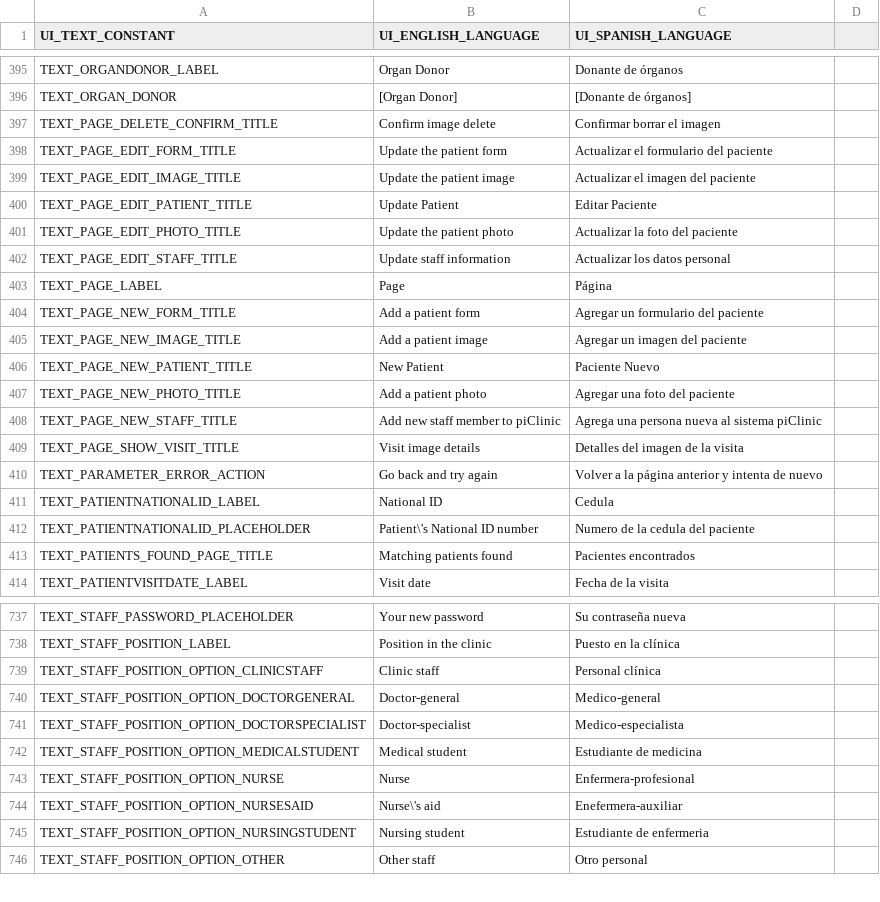
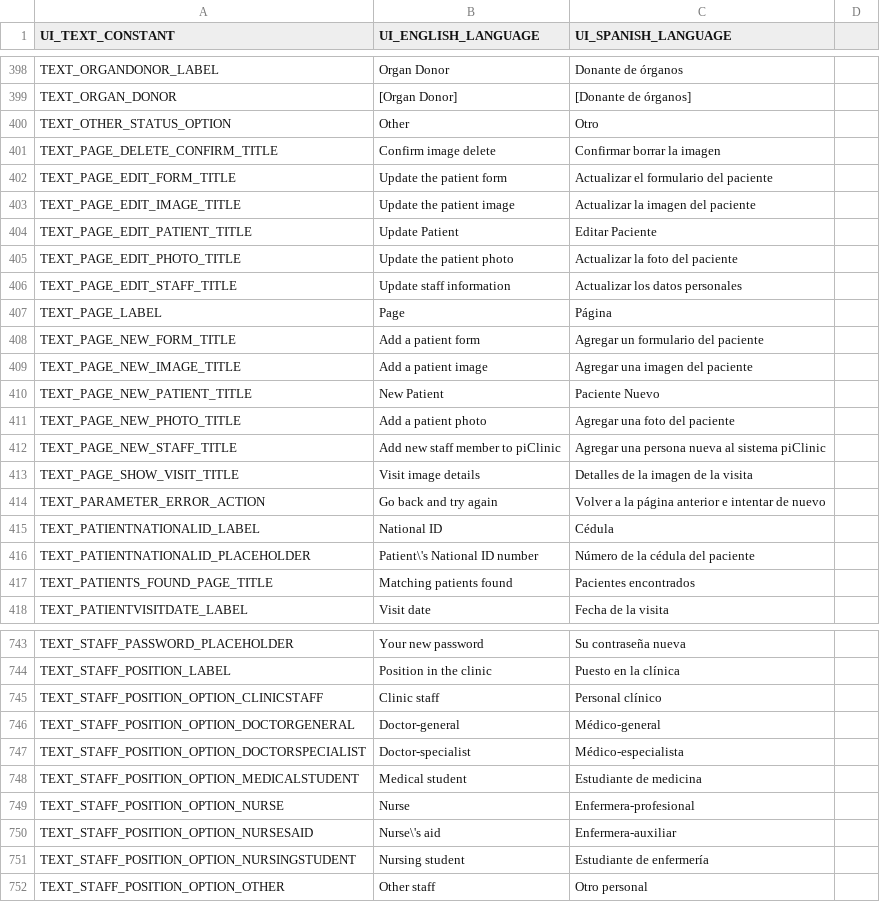
Before and after one commit to docsbydesign/piClinic, a CSV file: uitext/UIText.csv, drawn as a sheet; only a part is shown, gaps mark what is left out; the diff covers the shown part only.

Commit message:
Edited spanish translation and added new marital status options

```diff
--- a/uitext/UIText.csv
+++ b/uitext/UIText.csv
@@ -396,18 +399,19 @@ TEXT_ORGANDONOR_LABEL,Organ Donor,Donante de órganos
 TEXT_ORGAN_DONOR,[Organ Donor],[Donante de órganos]
-TEXT_PAGE_DELETE_CONFIRM_TITLE,Confirm image delete,Confirmar borrar el imagen
+TEXT_OTHER_STATUS_OPTION,Other,Otro
+TEXT_PAGE_DELETE_CONFIRM_TITLE,Confirm image delete,Confirmar borrar la imagen
 TEXT_PAGE_EDIT_FORM_TITLE,Update the patient form,Actualizar el formulario del paciente
-TEXT_PAGE_EDIT_IMAGE_TITLE,Update the patient image,Actualizar el imagen del paciente
+TEXT_PAGE_EDIT_IMAGE_TITLE,Update the patient image,Actualizar la imagen del paciente
 TEXT_PAGE_EDIT_PATIENT_TITLE,Update Patient,Editar Paciente
 TEXT_PAGE_EDIT_PHOTO_TITLE,Update the patient photo,Actualizar la foto del paciente
-TEXT_PAGE_EDIT_STAFF_TITLE,Update staff information,Actualizar los datos personal
+TEXT_PAGE_EDIT_STAFF_TITLE,Update staff information,Actualizar los datos personales
 TEXT_PAGE_LABEL,Page,Página
 TEXT_PAGE_NEW_FORM_TITLE,Add a patient form,Agregar un formulario del paciente
-TEXT_PAGE_NEW_IMAGE_TITLE,Add a patient image,Agregar un imagen del paciente
+TEXT_PAGE_NEW_IMAGE_TITLE,Add a patient image,Agregar una imagen del paciente
 TEXT_PAGE_NEW_PATIENT_TITLE,New Patient,Paciente Nuevo
 TEXT_PAGE_NEW_PHOTO_TITLE,Add a patient photo,Agregar una foto del paciente
-TEXT_PAGE_NEW_STAFF_TITLE,Add new staff member to piClinic,Agrega una persona nueva al sistema piClinic
-TEXT_PAGE_SHOW_VISIT_TITLE,Visit image details,Detalles del imagen de la visita
-TEXT_PARAMETER_ERROR_ACTION,Go back and try again,Volver a la página anterior y intenta de nuevo
-TEXT_PATIENTNATIONALID_LABEL,National ID,Cedula
-TEXT_PATIENTNATIONALID_PLACEHOLDER,Patient\'s National ID number,Numero de la cedula del paciente
+TEXT_PAGE_NEW_STAFF_TITLE,Add new staff member to piClinic,Agregar una persona nueva al sistema piClinic
+TEXT_PAGE_SHOW_VISIT_TITLE,Visit image details,Detalles de la imagen de la visita
+TEXT_PARAMETER_ERROR_ACTION,Go back and try again,Volver a la página anterior e intentar de nuevo
+TEXT_PATIENTNATIONALID_LABEL,National ID,Cédula
+TEXT_PATIENTNATIONALID_PLACEHOLDER,Patient\'s National ID number,Número de la cédula del paciente
 TEXT_PATIENTS_FOUND_PAGE_TITLE,Matching patients found,Pacientes encontrados
@@ -738,9 +744,9 @@ TEXT_STAFF_PASSWORD_PLACEHOLDER,Your new password,Su contraseña nueva
 TEXT_STAFF_POSITION_LABEL,Position in the clinic,Puesto en la clínica
-TEXT_STAFF_POSITION_OPTION_CLINICSTAFF,Clinic staff,Personal clínica
-TEXT_STAFF_POSITION_OPTION_DOCTORGENERAL,Doctor-general,Medico-general
-TEXT_STAFF_POSITION_OPTION_DOCTORSPECIALIST,Doctor-specialist,Medico-especialista
+TEXT_STAFF_POSITION_OPTION_CLINICSTAFF,Clinic staff,Personal clínico
+TEXT_STAFF_POSITION_OPTION_DOCTORGENERAL,Doctor-general,Médico-general
+TEXT_STAFF_POSITION_OPTION_DOCTORSPECIALIST,Doctor-specialist,Médico-especialista
 TEXT_STAFF_POSITION_OPTION_MEDICALSTUDENT,Medical student,Estudiante de medicina
 TEXT_STAFF_POSITION_OPTION_NURSE,Nurse,Enfermera-profesional
-TEXT_STAFF_POSITION_OPTION_NURSESAID,Nurse\'s aid,Enefermera-auxiliar
-TEXT_STAFF_POSITION_OPTION_NURSINGSTUDENT,Nursing student,Estudiante de enfermeria
+TEXT_STAFF_POSITION_OPTION_NURSESAID,Nurse\'s aid,Enfermera-auxiliar
+TEXT_STAFF_POSITION_OPTION_NURSINGSTUDENT,Nursing student,Estudiante de enfermería
 TEXT_STAFF_POSITION_OPTION_OTHER,Other staff,Otro personal
```
Also changed, not shown: 6 added rows, 5 moved rows and 107 edited cells elsewhere in this file, 27 other files.
